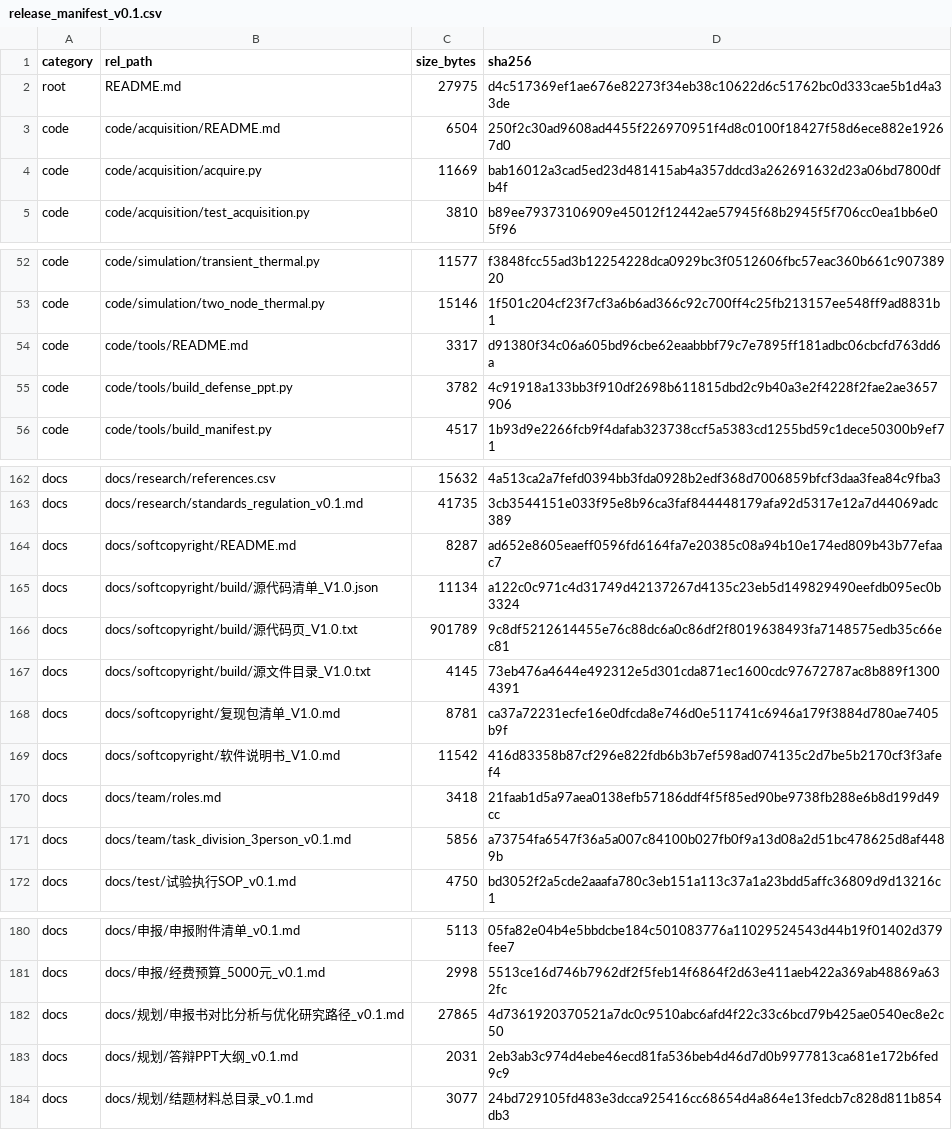
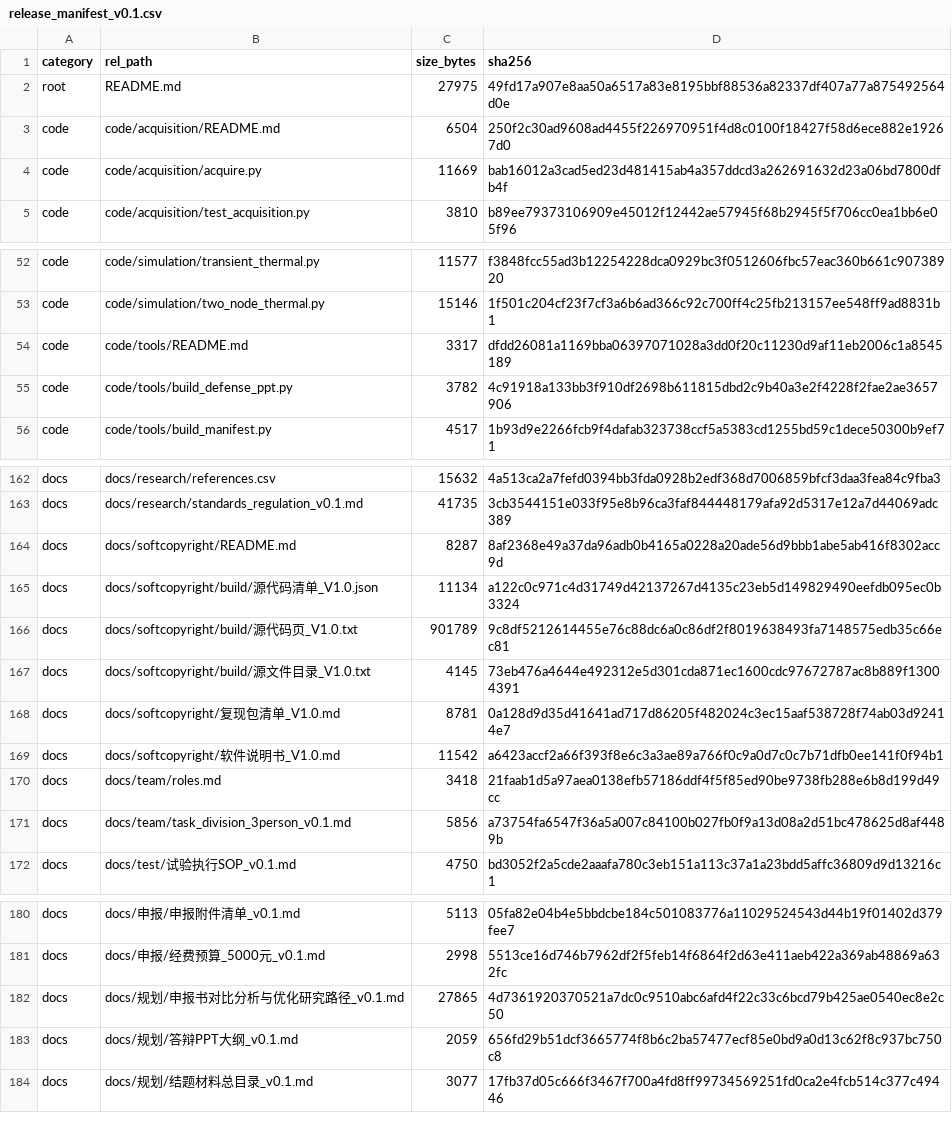
Before and after one commit to YWC886/new-folder, a CSV file: data/processed/release_manifest_v0.1.csv, drawn as a sheet; only a part is shown, gaps mark what is left out.

```diff
--- a/data/processed/release_manifest_v0.1.csv
+++ b/data/processed/release_manifest_v0.1.csv
@@ -1,3 +1,3 @@
 category,rel_path,size_bytes,sha256
-root,README.md,27975,d4c517369ef1ae676e82273f34eb38c10622d6c51762bc0d333cae5b1d4a33de
+root,README.md,27975,49fd17a907e8aa50a6517a83e8195bbf88536a82337df407a77a875492564d0e
 code,code/acquisition/README.md,6504,250f2c30ad9608ad4455f226970951f4d8c0100f18427f58d6ece882e19267d0
@@ -53,3 +53,3 @@ code,code/simulation/transient_thermal.py,11577,f3848fcc55ad3b12254228dca0929bc3
 code,code/simulation/two_node_thermal.py,15146,1f501c204cf23f7cf3a6b6ad366c92c700ff4c25fb213157ee548ff9ad8831b1
-code,code/tools/README.md,3317,d91380f34c06a605bd96cbe62eaabbbf79c7e7895ff181adbc06cbcfd763dd6a
+code,code/tools/README.md,3317,dfdd26081a1169bba06397071028a3dd0f20c11230d9af11eb2006c1a8545189
 code,code/tools/build_defense_ppt.py,3782,4c91918a133bb3f910df2698b611815dbd2c9b40a3e2f4228f2fae2ae3657906
@@ -163,3 +163,3 @@ docs,docs/research/references.csv,15632,4a513ca2a7fefd0394bb3fda0928b2edf368d700
 docs,docs/research/standards_regulation_v0.1.md,41735,3cb3544151e033f95e8b96ca3faf844448179afa92d5317e12a7d44069adc389
-docs,docs/softcopyright/README.md,8287,ad652e8605eaeff0596fd6164fa7e20385c08a94b10e174ed809b43b77efaac7
+docs,docs/softcopyright/README.md,8287,8af2368e49a37da96adb0b4165a0228a20ade56d9bbb1abe5ab416f8302acc9d
 docs,docs/softcopyright/build/源代码清单_V1.0.json,11134,a122c0c971c4d31749d42137267d4135c23eb5d149829490eefdb095ec0b3324
@@ -167,4 +167,4 @@ docs,docs/softcopyright/build/源代码页_V1.0.txt,901789,9c8df5212614455e76c88
 docs,docs/softcopyright/build/源文件目录_V1.0.txt,4145,73eb476a4644e492312e5d301cda871ec1600cdc97672787ac8b889f13004391
-docs,docs/softcopyright/复现包清单_V1.0.md,8781,ca37a72231ecfe16e0dfcda8e746d0e511741c6946a179f3884d780ae7405b9f
-docs,docs/softcopyright/软件说明书_V1.0.md,11542,416d83358b87cf296e822fdb6b3b7ef598ad074135c2d7be5b2170cf3f3afef4
+docs,docs/softcopyright/复现包清单_V1.0.md,8781,0a128d9d35d41641ad717d86205f482024c3ec15aaf538728f74ab03d92414e7
+docs,docs/softcopyright/软件说明书_V1.0.md,11542,a6423accf2a66f393f8e6c3a3ae89a766f0c9a0d7c0c7b71dfb0ee141f0f94b1
 docs,docs/team/roles.md,3418,21faab1d5a97aea0138efb57186ddf4f5f85ed90be9738fb288e6b8d199d49cc
@@ -182,3 +182,3 @@ docs,docs/申报/经费预算_5000元_v0.1.md,2998,5513ce16d746b7962df2f5feb14f6
 docs,docs/规划/申报书对比分析与优化研究路径_v0.1.md,27865,4d7361920370521a7dc0c9510abc6afd4f22c33c6bcd79b425ae0540ec8e2c50
-docs,docs/规划/答辩PPT大纲_v0.1.md,2031,2eb3ab3c974d4ebe46ecd81fa536beb4d46d7d0b9977813ca681e172b6fed9c9
-docs,docs/规划/结题材料总目录_v0.1.md,3077,24bd729105fd483e3dcca925416cc68654d4a864e13fedcb7c828d811b854db3
+docs,docs/规划/答辩PPT大纲_v0.1.md,2059,656fd29b51dcf3665774f8b6c2ba57477ecf85e0bd9a0d13c62f8c937bc750c8
+docs,docs/规划/结题材料总目录_v0.1.md,3077,17fb37d05c666f3467f700a4fd8ff99734569251fd0ca2e4fcb514c377c49446
```
Also changed, not shown: 11 other files.
